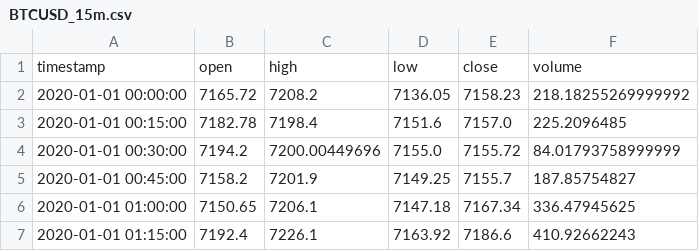
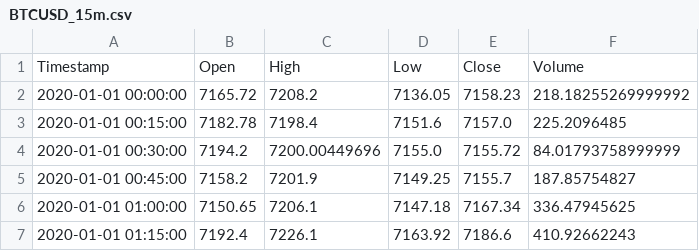
Before and after one commit to gguan/qtrade, a CSV file: examples/data/BTCUSD_15m.csv, drawn as a sheet; only a part is shown; removed rows and columns are numbered as before the commit, all else as after; the diff names each change by its address in the sheet, - before the commit and + after, or states it on an @@ line.

```diff
--- a/examples/data/BTCUSD_15m.csv
+++ b/examples/data/BTCUSD_15m.csv
-row 1: timestamp | open | high | low | close | volume
+row 1: Timestamp | Open | High | Low | Close | Volume
```
Also changed, not shown: examples/data/XAUUSD_15m.csv, 7 other files.
